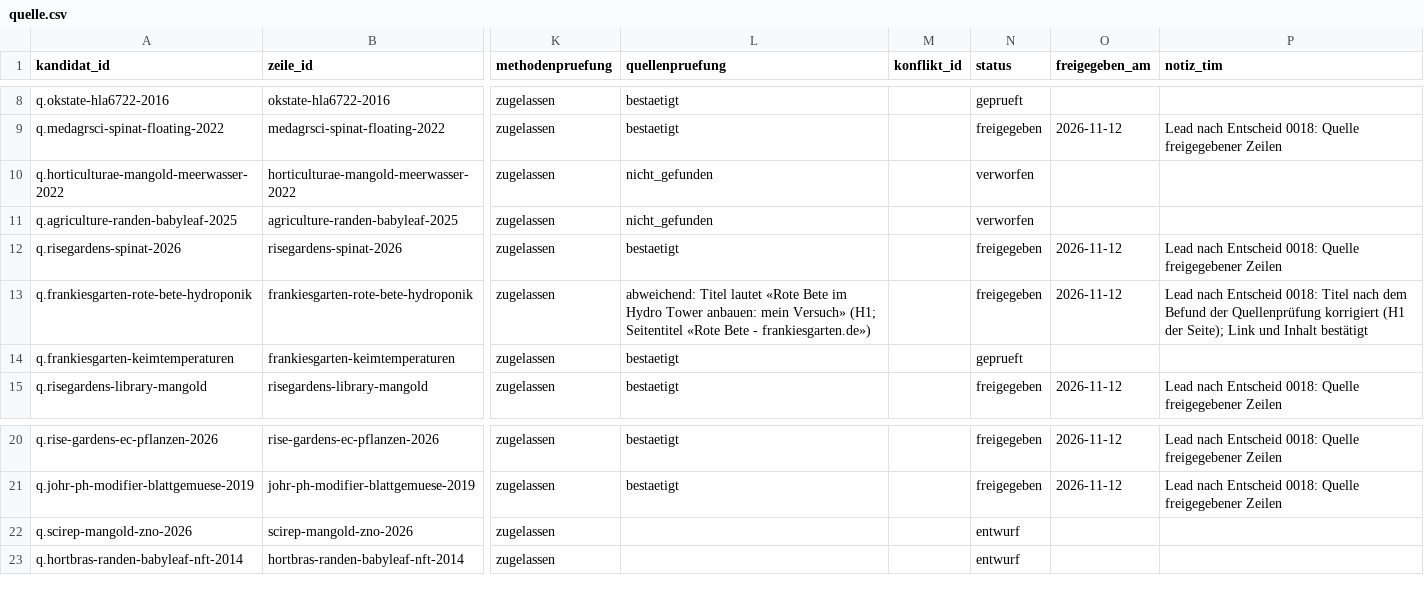
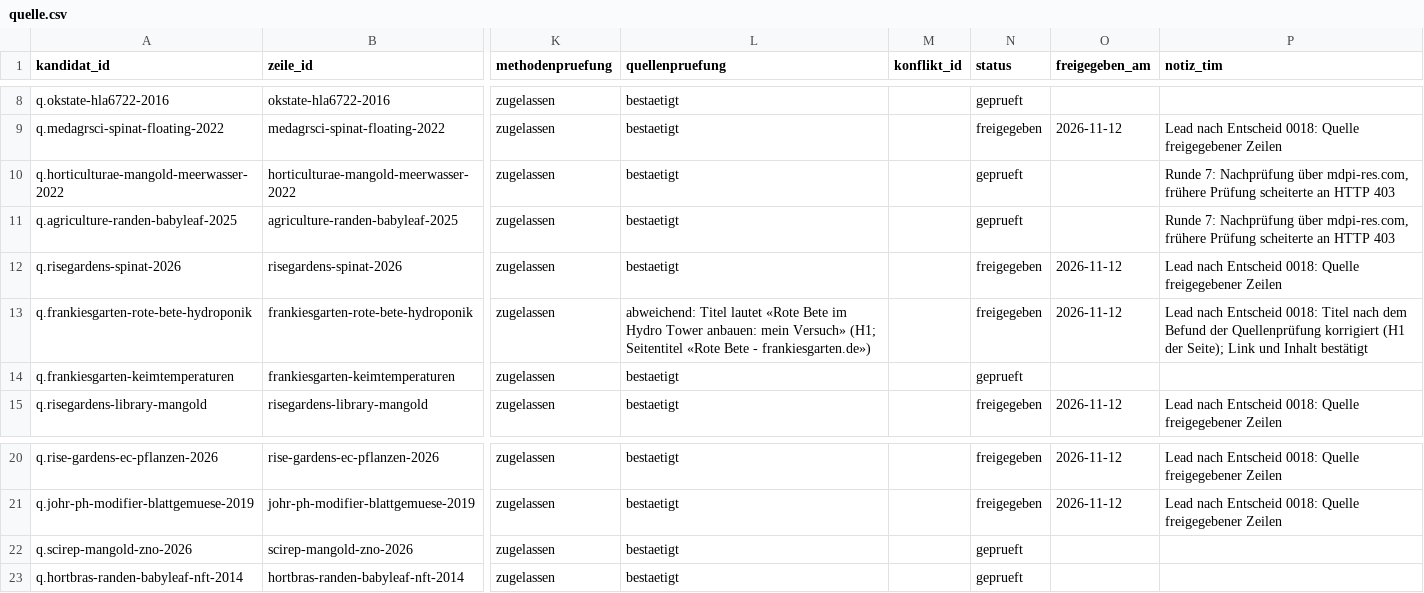
Before and after one commit to hydrovisor/hydrovisor.github.io, a CSV file: data/wissensbasis/kandidaten/teile/fuchsschwanz/quelle.csv, drawn as a sheet; only a part is shown, gaps mark what is left out; the diff names each change by its address in the sheet, - before the commit and + after, or states it on an @@ line.

```diff
--- a/data/wissensbasis/kandidaten/teile/fuchsschwanz/quelle.csv
+++ b/data/wissensbasis/kandidaten/teile/fuchsschwanz/quelle.csv
-L10:L11 (quellenpruefung): nicht_gefunden
+L10:L11 (quellenpruefung): bestaetigt
-N10:N11 (status): verworfen
+N10:N11 (status): geprueft
-P10:P11 (notiz_tim): (empty)
+P10:P11 (notiz_tim): Runde 7: Nachprüfung über mdpi-res.com, frühere Prüfung scheiterte an HTTP 403
-L22:L23 (quellenpruefung): (empty)
+L22:L23 (quellenpruefung): bestaetigt
-N22:N23 (status): entwurf
+N22:N23 (status): geprueft
```
Also changed, not shown: data/wissensbasis/kandidaten/teile/fruchtgemuese/profilwert_offen.csv, data/wissensbasis/kandidaten/teile/fruchtgemuese/quelle.csv, 6 other files.
